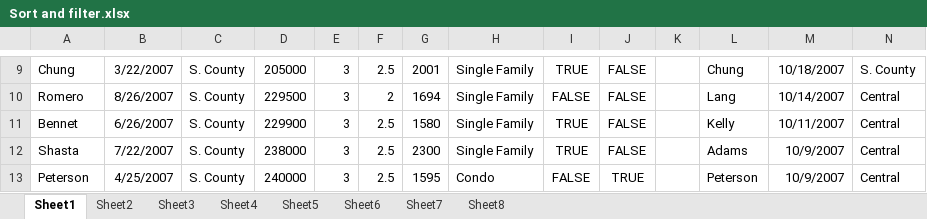
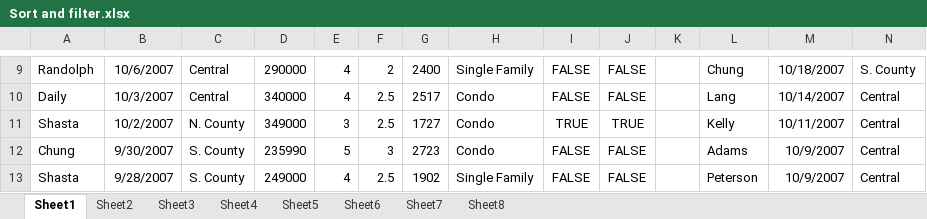
Before and after one commit to nehasingh7801/Data-Analysis-with-Excel, an Excel workbook: Sort and filter.xlsx, sheet Sheet1, drawn as a sheet; only a part is shown, gaps mark what is left out; values as stored, in another font and other column widths than the file's, no borders; table styles not drawn; the diff covers the shown part only; the diff names each change by its address in the sheet, - before the commit and + after, or states it on an @@ line.

```diff
--- a/Sort and filter.xlsx (sheet Sheet1)
+++ b/Sort and filter.xlsx (sheet Sheet1)
-A9: Chung
+A9: Randolph
-B9: 3/22/2007
+B9: 10/6/2007
-C9:C10: S. County
+C9:C10: Central
-D9: 205000
+D9: 290000
-E9:E10: 3
+E9:E10: 4
-F9: 2.5
+F9: 2
-G9: 2001
+G9: 2400
-I9: TRUE
+I9: FALSE
-A10: Romero
+A10: Daily
-B10: 8/26/2007
+B10: 10/3/2007
-D10: 229500
+D10: 340000
-F10: 2
+F10: 2.5
-G10: 1694
+G10: 2517
-H10:H12: Single Family
+H10:H12: Condo
-A11: Bennet
+A11: Shasta
-B11: 6/26/2007
+B11: 10/2/2007
-C11: S. County
+C11: N. County
-D11: 229900
+D11: 349000
-G11: 1580
+G11: 1727
-J11: FALSE
+J11: TRUE
-A12: Shasta
+A12: Chung
-B12: 7/22/2007
+B12: 9/30/2007
-D12: 238000
+D12: 235990
-E12: 3
+E12: 5
-F12: 2.5
+F12: 3
-G12: 2300
+G12: 2723
-I12: TRUE
+I12: FALSE
-A13: Peterson
+A13: Shasta
-B13: 4/25/2007
+B13: 9/28/2007
-D13: 240000
+D13: 249000
-E13: 3
+E13: 4
-G13: 1595
+G13: 1902
-H13: Condo
+H13: Single Family
-J13: TRUE
+J13: FALSE
```
Also changed, not shown: 4 added rows, 4 removed rows and 836 edited cells elsewhere in this sheet, sheet Sheet2, sheet Sheet3, sheet Sheet4, sheet Sheet5, sheet Sheet7, 2 other files.
